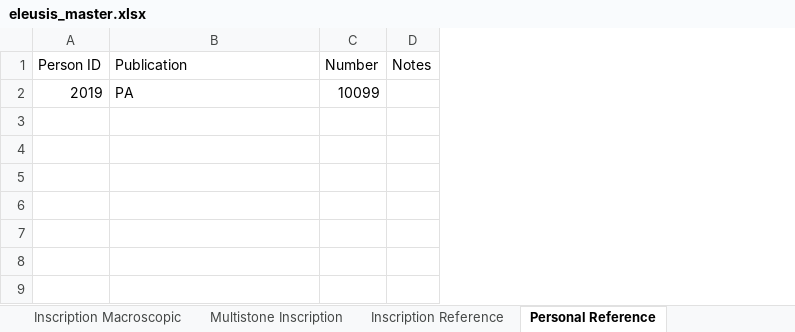
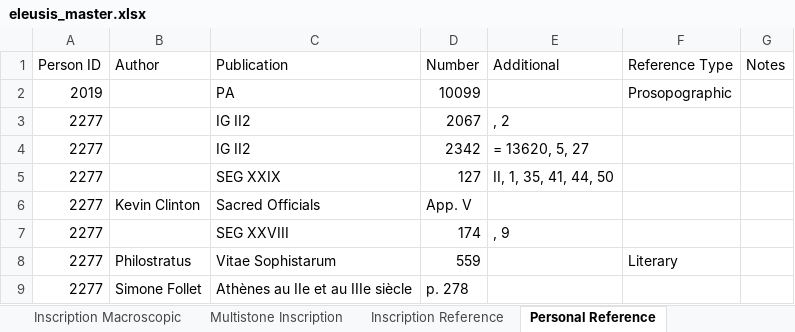
Before and after one commit to thePortus/eleusis-data, an Excel workbook: eleusis_master.xlsx, sheet Personal Reference, drawn as a sheet; values as stored, in another font and other column widths than the file's, no borders; the diff names each change by its address in the sheet, - before the commit and + after, or states it on an @@ line.

```diff
--- a/eleusis_master.xlsx (sheet Personal Reference)
+++ b/eleusis_master.xlsx (sheet Personal Reference)
+column B (Author), empty
+column E (Additional), empty
+column F (Reference Type), row 2: Prosopographic
+row 3: 2277 |  | IG II2 | 2067 | , 2
+row 4: 2277 |  | IG II2 | 2342 | = 13620, 5, 27
+row 5: 2277 |  | SEG XXIX | 127 | II, 1, 35, 41, 44, 50
+row 6: 2277 | Kevin Clinton | Sacred Officials | App. V
+row 7: 2277 |  | SEG XXVIII | 174 | , 9
+row 8: 2277 | Philostratus | Vitae Sophistarum | 559 |  | Literary
+row 9: 2277 | Simone Follet | Athènes au IIe et au IIIe siècle | p. 278
```
Also changed, not shown: sheet Person, sheet Person Displaying Honor, sheet Person in Inscription, other sheet tabs, 10 other files.
